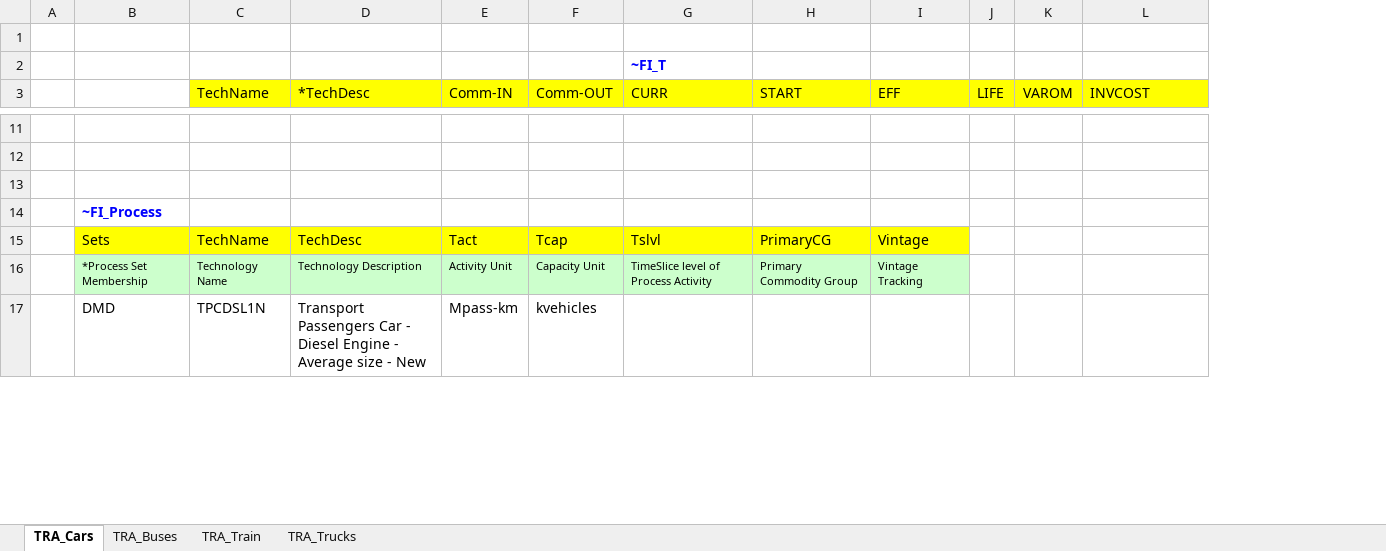
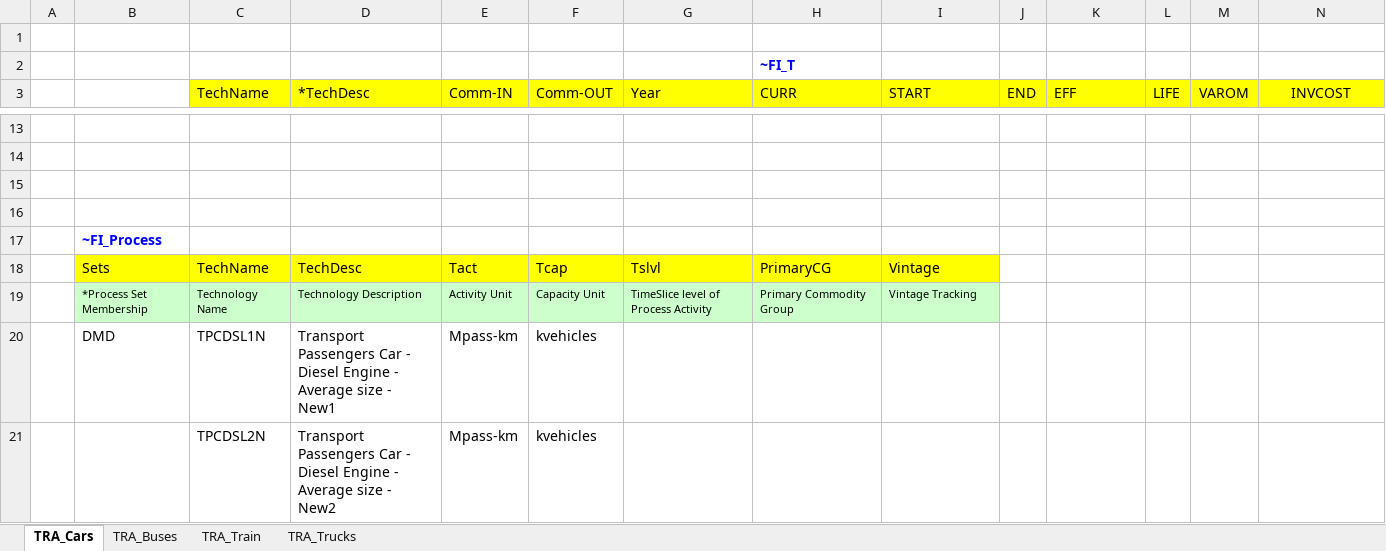
Before and after one commit to olejandro/times-shire, an Excel workbook: SubRES_TMPL/SubRES_TRA_Techs.xlsx, sheet TRA_Cars, drawn as a sheet; only a part is shown, gaps mark what is left out; values as stored, in another font and other column widths than the file's, no borders; addresses are those after the commit; the diff covers the shown part only; the diff names each change by its address in the sheet, - before the commit and + after, or states it on an @@ line.

Commit message:
evolution of diesel cars

```diff
--- a/SubRES_TMPL/SubRES_TRA_Techs.xlsx (sheet TRA_Cars)
+++ b/SubRES_TMPL/SubRES_TRA_Techs.xlsx (sheet TRA_Cars)
+column G (Year), rows 18-19: Tslvl | TimeSlice level of Process Activity
+column J (END), empty
-N3 alignment: left
+N3 alignment: center
+row 16: (empty)
-H18 (CURR): Tslvl
+H18 (CURR): PrimaryCG
-I18 (START): PrimaryCG
+I18 (START): Vintage
-K18 (EFF): Vintage
+K18 (EFF): (empty)
-K18 fill: #FFFF00
+K18 fill: none
-H19 (CURR): TimeSlice level of Process Activity
+H19 (CURR): Primary Commodity Group
-I19 (START): Primary Commodity Group
+I19 (START): Vintage Tracking
-K19 (EFF): Vintage Tracking
+K19 (EFF): (empty)
-K19 fill: #CCFFCC
+K19 fill: none
-D20 (*TechDesc): …size - New
+D20 (*TechDesc): …size - New1
+row 21:  |  | TPCDSL2N | Transport Passengers Car - Diesel Engine - Average size - New2 | Mpass-km | kvehicles
```
Also changed, not shown: 3 added rows and 5 edited cells elsewhere in this sheet, formulas that keep their value, charts or pictures.
